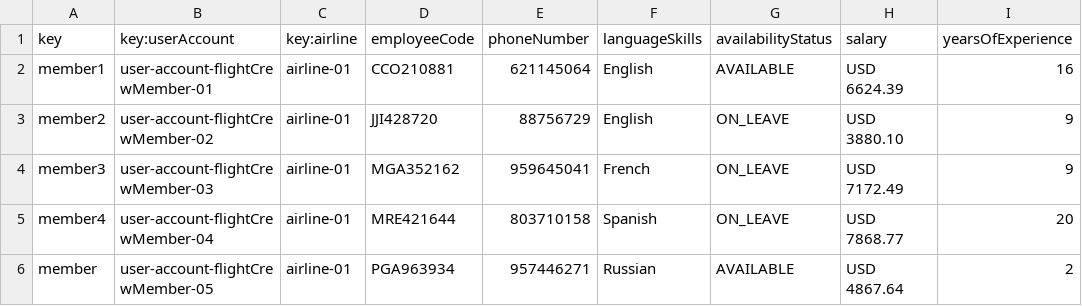
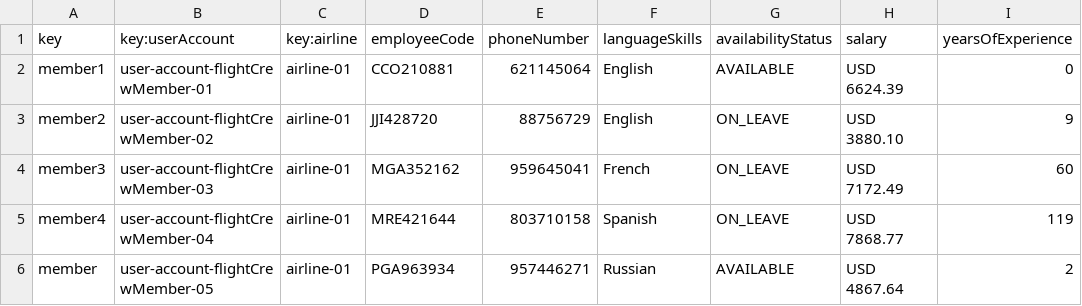
Before and after one commit to sfernandez07/DP2-C.004, a CSV file: src/main/resources/WEB-INF/data/sample/flightCrewMember.csv, drawn as a sheet.

```diff
--- a/src/main/resources/WEB-INF/data/sample/flightCrewMember.csv
+++ b/src/main/resources/WEB-INF/data/sample/flightCrewMember.csv
@@ -1,6 +1,6 @@
 key,key:userAccount,key:airline,employeeCode,phoneNumber,languageSkills,availabilityStatus,salary,yearsOfExperience
-member1,user-account-flightCrewMember-01,airline-01,CCO210881,621145064,English,AVAILABLE,USD 6624.39,16
+member1,user-account-flightCrewMember-01,airline-01,CCO210881,621145064,English,AVAILABLE,USD 6624.39,0
 member2,user-account-flightCrewMember-02,airline-01,JJI428720,88756729,English,ON_LEAVE,USD 3880.10,9
-member3,user-account-flightCrewMember-03,airline-01,MGA352162,959645041,French,ON_LEAVE,USD 7172.49,9
-member4,user-account-flightCrewMember-04,airline-01,MRE421644,803710158,Spanish,ON_LEAVE,USD 7868.77,20
+member3,user-account-flightCrewMember-03,airline-01,MGA352162,959645041,French,ON_LEAVE,USD 7172.49,60
+member4,user-account-flightCrewMember-04,airline-01,MRE421644,803710158,Spanish,ON_LEAVE,USD 7868.77,119
 member,user-account-flightCrewMember-05,airline-01,PGA963934,957446271,Russian,AVAILABLE,USD 4867.64,2
```
Also changed, not shown: src/main/resources/WEB-INF/data/sample/activityLog.csv, src/main/resources/WEB-INF/data/sample/flightAssignment.csv.
